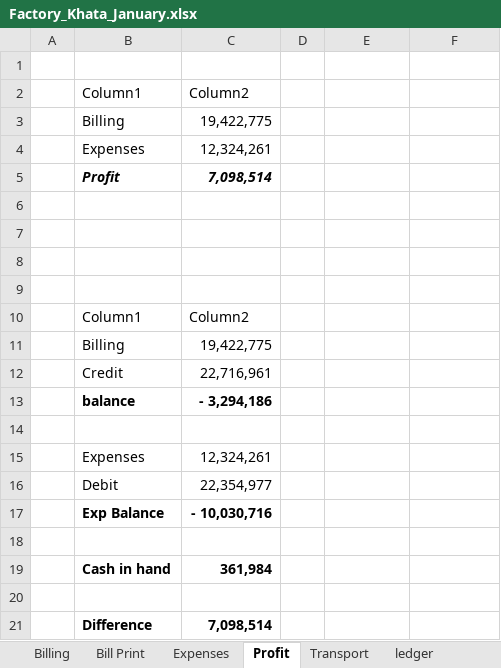
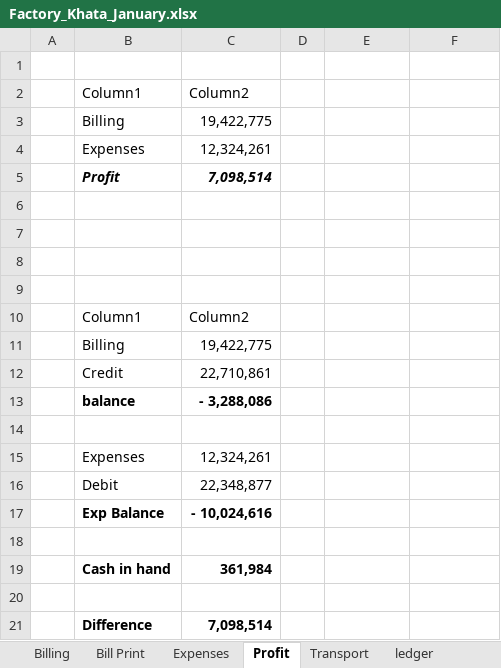
Before and after one commit to omerrazzaq4/AlHamd_Jan, an Excel workbook: Factory_Khata_January.xlsx, sheet Profit, drawn as a sheet; values as stored, in another font and other column widths than the file's, no borders; table styles not drawn; the diff names each change by its address in the sheet, - before the commit and + after, or states it on an @@ line.

```diff
--- a/Factory_Khata_January.xlsx (sheet Profit)
+++ b/Factory_Khata_January.xlsx (sheet Profit)
-C12: 22,716,961
+C12: 22,710,861
-C13: - 3,294,186
+C13: - 3,288,086
-C16: 22,354,977
+C16: 22,348,877
-C17: - 10,030,716
+C17: - 10,024,616
```
Also changed, not shown: sheet Cashbook.
